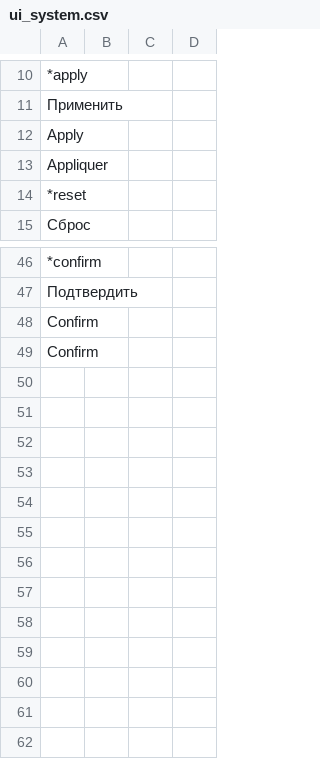
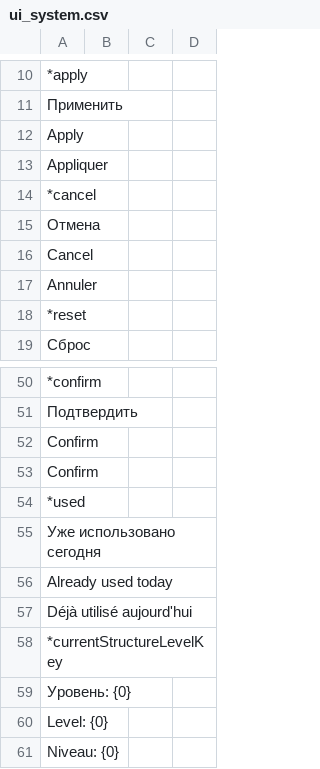
Before and after one commit to blackrainbowtest/UNITY_GAME_LIGHT, a CSV file: Assets/GameData/Localization/CSV/ui_system.csv, drawn as a sheet; only a part is shown, gaps mark what is left out.

```diff
--- a/Assets/GameData/Localization/CSV/ui_system.csv
+++ b/Assets/GameData/Localization/CSV/ui_system.csv
@@ -13,2 +13,6 @@
 	Appliquer;
+*cancel;
+	Отмена;
+	Cancel;
+	Annuler;
 *reset;
@@ -49 +53,9 @@
 	Confirm;
+*used;
+	Уже использовано сегодня;
+	Already used today;
+	Déjà utilisé aujourd'hui;
+*currentStructureLevelKey;
+	Уровень: {0};
+	Level: {0};
+	Niveau: {0};
```
Also changed, not shown: 13 other files.
